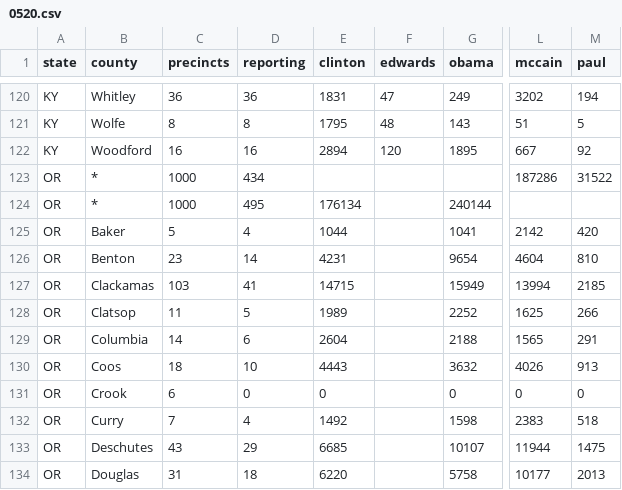
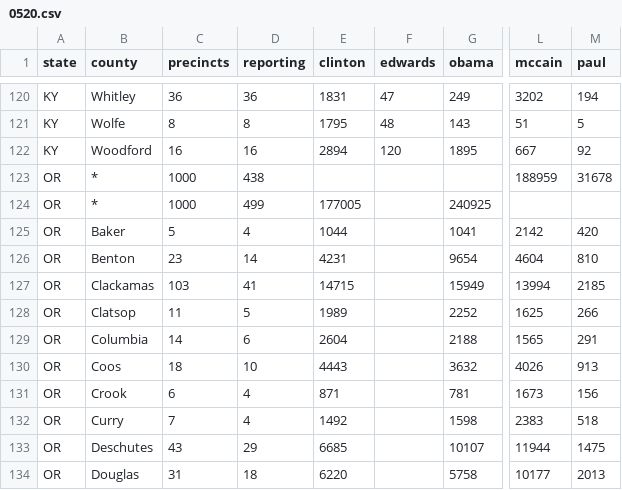
Before and after one commit to geary/primary-maps-2008-data, a CSV file: votes/0520.csv, drawn as a sheet; only a part is shown, gaps mark what is left out; the diff names each change by its address in the sheet, - before the commit and + after, or states it on an @@ line.

Commit message:
Vote update

```diff
--- a/votes/0520.csv
+++ b/votes/0520.csv
-D123 (reporting): 434
+D123 (reporting): 438
-L123 (mccain): 187286
+L123 (mccain): 188959
-M123 (paul): 31522
+M123 (paul): 31678
-D124 (reporting): 495
+D124 (reporting): 499
-E124 (clinton): 176134
+E124 (clinton): 177005
-G124 (obama): 240144
+G124 (obama): 240925
-D131 (reporting): 0
+D131 (reporting): 4
-E131 (clinton): 0
+E131 (clinton): 871
-G131 (obama): 0
+G131 (obama): 781
-L131 (mccain): 0
+L131 (mccain): 1673
-M131 (paul): 0
+M131 (paul): 156
```
Also changed, not shown: 4 other files.
